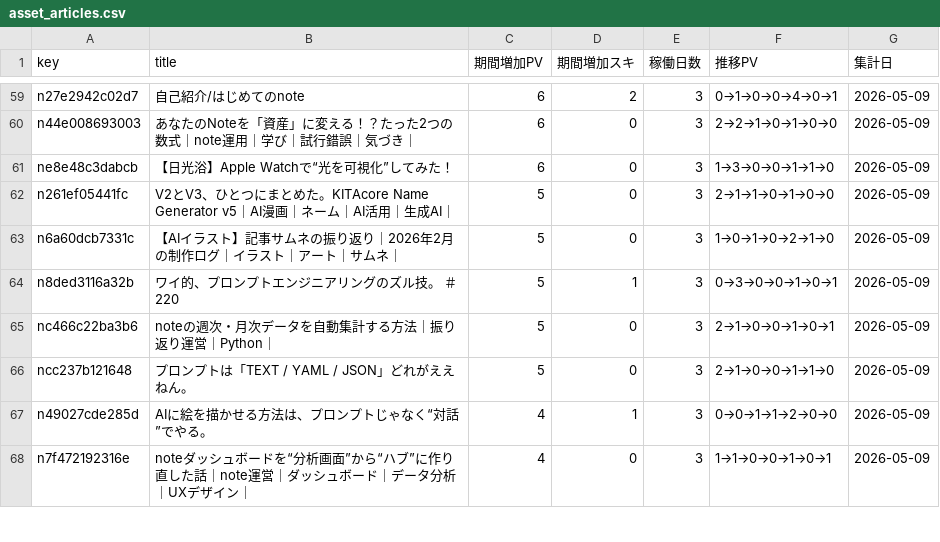
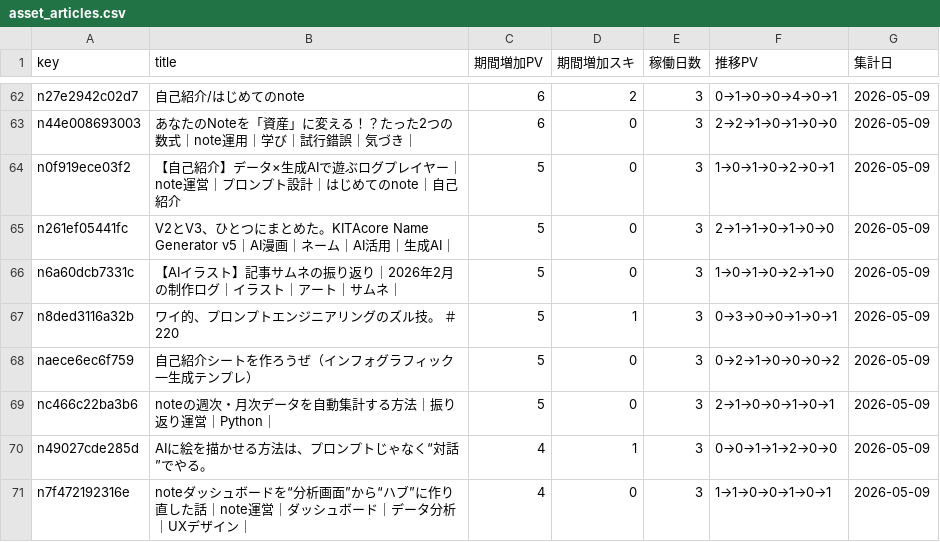
Before and after one commit to Goo-dev0505/note-wrapped, a CSV file: data/asset_articles.csv, drawn as a sheet; only a part is shown, gaps mark what is left out; the diff covers the shown part only.

```diff
--- a/data/asset_articles.csv
+++ b/data/asset_articles.csv
@@ -60,3 +63,3 @@ n27e2942c02d7,自己紹介/はじめてのnote,6,2,3,0→1→0→0→4→0→1,2
 n44e008693003,あなたのNoteを「資産」に変える！？たった2つの数式｜note運用｜学び｜試行錯誤｜気づき｜,6,0,3,2→2→1→0→1→0→0,2026-05-09
-ne8e48c3dabcb,【日光浴】Apple Watchで“光を可視化”してみた！,6,0,3,1→3→0→0→1→1→0,2026-05-09
+n0f919ece03f2,【自己紹介】データ×生成AIで遊ぶログプレイヤー｜note運営｜プロンプト設計｜はじめてのnote｜自己紹介,5,0,3,1→0→1→0→2→0→1,2026-05-09
 n261ef05441fc,V2とV3、ひとつにまとめた。KITAcore Name Generator v5｜AI漫画｜ネーム｜AI活用｜生成AI｜,5,0,3,2→1→1→0→1→0→0,2026-05-09
@@ -64,4 +67,4 @@ n6a60dcb7331c,【AIイラスト】記事サムネの振り返り｜2026年2月
 n8ded3116a32b,ワイ的、プロンプトエンジニアリングのズル技。 ＃220,5,1,3,0→3→0→0→1→0→1,2026-05-09
+naece6ec6f759,自己紹介シートを作ろうぜ（インフォグラフィック一生成テンプレ）,5,0,3,0→2→1→0→0→0→2,2026-05-09
 nc466c22ba3b6,noteの週次・月次データを自動集計する方法｜振り返り運営｜Python｜,5,0,3,2→1→0→0→1→0→1,2026-05-09
-ncc237b121648,プロンプトは「TEXT / YAML / JSON」どれがええねん。,5,0,3,2→1→0→0→1→1→0,2026-05-09
 n49027cde285d,AIに絵を描かせる方法は、プロンプトじゃなく“対話”でやる。,4,1,3,0→0→1→1→2→0→0,2026-05-09
```
Also changed, not shown: 11 added rows, 9 removed rows and 28 edited cells elsewhere in this file, data/article_trend.csv, data/asset_score_v1.csv, 6 other files.
